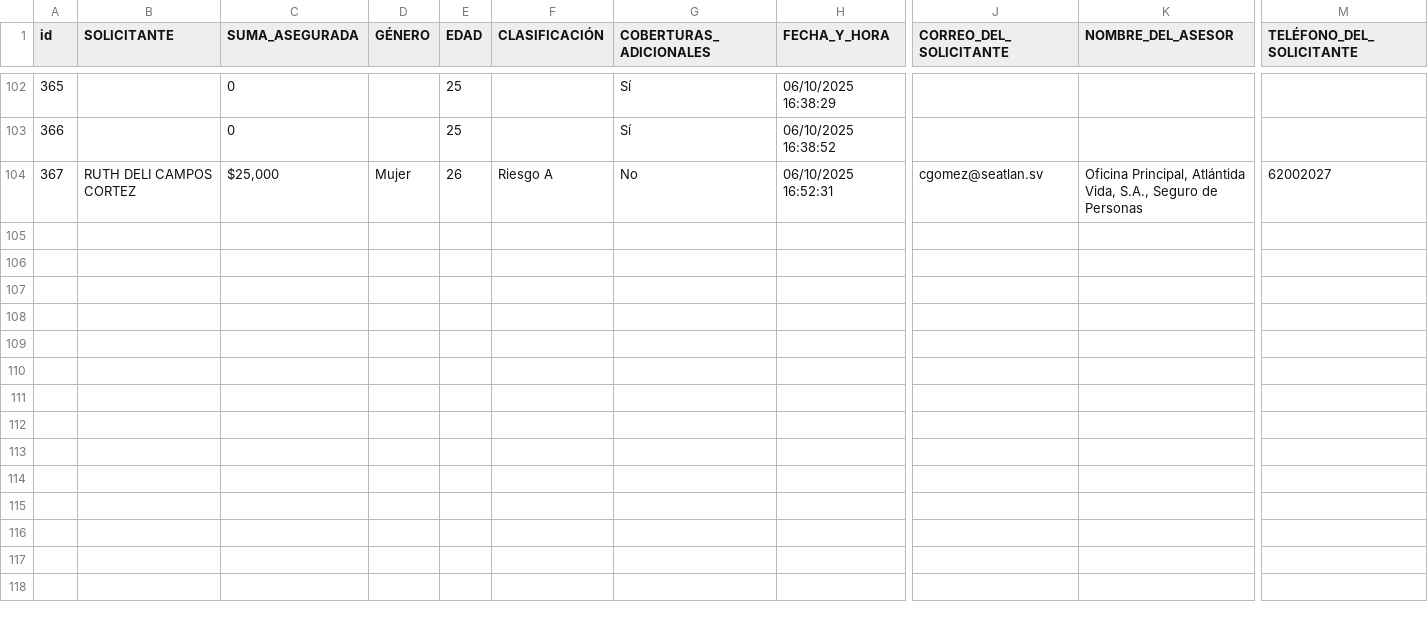
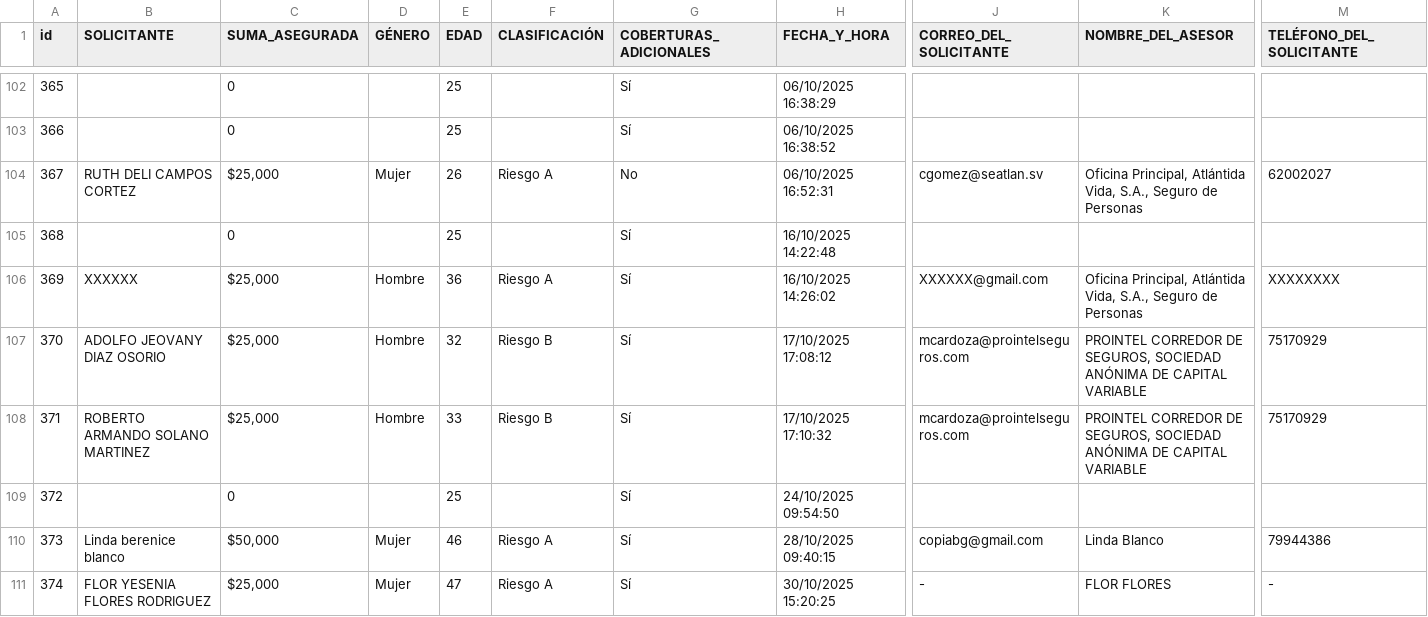
Before and after one commit to ricardoactuario/Estad-sticas, a CSV file: cotizador05.csv, drawn as a sheet; only a part is shown, gaps mark what is left out; rows hold the shown columns only; the diff covers the shown part only; the diff names each change by its address in the sheet, - before the commit and + after, or states it on an @@ line.

```diff
--- a/cotizador05.csv
+++ b/cotizador05.csv
+row 105: 368 |  | 0 |  | 25 |  | Sí | 16/10/2025 14:22:48
+row 106: 369 | XXXXXX | $25,000 | Hombre | 36 | Riesgo A | Sí | 16/10/2025 14:26:02 | XXXXXX@gmail.com | Oficina Principal, Atlántida Vida, S.A., Seguro de Personas | XXXXXXXX
+row 107: 370 | ADOLFO JEOVANY DIAZ OSORIO | $25,000 | Hombre | 32 | Riesgo B | Sí | 17/10/2025 17:08:12 | mcardoza@prointelseguros.com | PROINTEL CORREDOR DE SEGUROS, SOCIEDAD ANÓNIMA DE CAPITAL VARIABLE | 75170929
+row 108: 371 | ROBERTO ARMANDO SOLANO MARTINEZ | $25,000 | Hombre | 33 | Riesgo B | Sí | 17/10/2025 17:10:32 | mcardoza@prointelseguros.com | PROINTEL CORREDOR DE SEGUROS, SOCIEDAD ANÓNIMA DE CAPITAL VARIABLE | 75170929
+row 109: 372 |  | 0 |  | 25 |  | Sí | 24/10/2025 09:54:50
+row 110: 373 | Linda berenice blanco | $50,000 | Mujer | 46 | Riesgo A | Sí | 28/10/2025 09:40:15 | copiabg@gmail.com | Linda Blanco | 79944386
+row 111: 374 | FLOR YESENIA FLORES RODRIGUEZ | $25,000 | Mujer | 47 | Riesgo A | Sí | 30/10/2025 15:20:25 | - | FLOR FLORES | -
```
Also changed, not shown: 7 added rows elsewhere in this file, cotizador06.csv, 4 other files.
